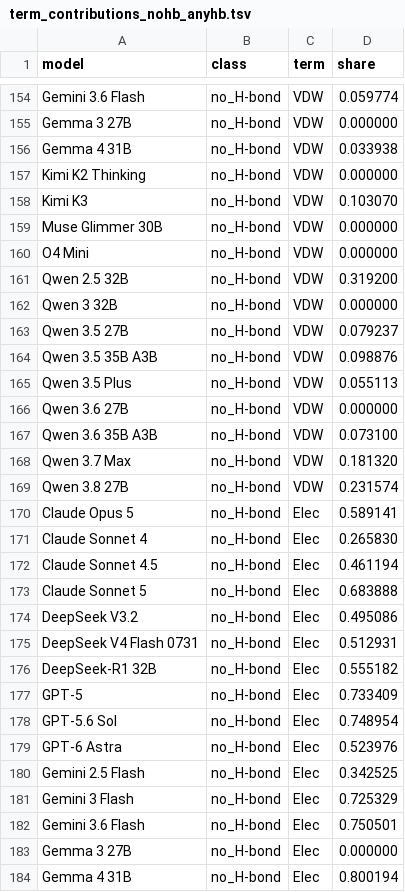
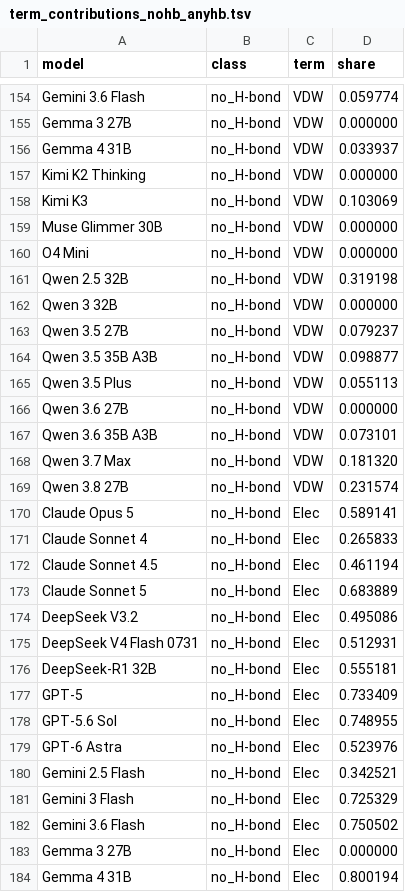
Before and after one commit to TheorChemGroup/LLMConfBench, a TSV file: figures/term_contributions_nohb_anyhb.tsv, drawn as a sheet; only a part is shown, gaps mark what is left out; the diff covers the shown part only.

```diff
--- a/figures/term_contributions_nohb_anyhb.tsv
+++ b/figures/term_contributions_nohb_anyhb.tsv
@@ -155,14 +155,14 @@ Gemini 3.6 Flash	no_H-bond	VDW	0.059774
 Gemma 3 27B	no_H-bond	VDW	0.000000
-Gemma 4 31B	no_H-bond	VDW	0.033938
+Gemma 4 31B	no_H-bond	VDW	0.033937
 Kimi K2 Thinking	no_H-bond	VDW	0.000000
-Kimi K3	no_H-bond	VDW	0.103070
+Kimi K3	no_H-bond	VDW	0.103069
 Muse Glimmer 30B	no_H-bond	VDW	0.000000
 O4 Mini	no_H-bond	VDW	0.000000
-Qwen 2.5 32B	no_H-bond	VDW	0.319200
+Qwen 2.5 32B	no_H-bond	VDW	0.319198
 Qwen 3 32B	no_H-bond	VDW	0.000000
 Qwen 3.5 27B	no_H-bond	VDW	0.079237
-Qwen 3.5 35B A3B	no_H-bond	VDW	0.098876
+Qwen 3.5 35B A3B	no_H-bond	VDW	0.098877
 Qwen 3.5 Plus	no_H-bond	VDW	0.055113
 Qwen 3.6 27B	no_H-bond	VDW	0.000000
-Qwen 3.6 35B A3B	no_H-bond	VDW	0.073100
+Qwen 3.6 35B A3B	no_H-bond	VDW	0.073101
 Qwen 3.7 Max	no_H-bond	VDW	0.181320
@@ -170,14 +170,14 @@ Qwen 3.8 27B	no_H-bond	VDW	0.231574
 Claude Opus 5	no_H-bond	Elec	0.589141
-Claude Sonnet 4	no_H-bond	Elec	0.265830
+Claude Sonnet 4	no_H-bond	Elec	0.265833
 Claude Sonnet 4.5	no_H-bond	Elec	0.461194
-Claude Sonnet 5	no_H-bond	Elec	0.683888
+Claude Sonnet 5	no_H-bond	Elec	0.683889
 DeepSeek V3.2	no_H-bond	Elec	0.495086
 DeepSeek V4 Flash 0731	no_H-bond	Elec	0.512931
-DeepSeek-R1 32B	no_H-bond	Elec	0.555182
+DeepSeek-R1 32B	no_H-bond	Elec	0.555181
 GPT-5	no_H-bond	Elec	0.733409
-GPT-5.6 Sol	no_H-bond	Elec	0.748954
+GPT-5.6 Sol	no_H-bond	Elec	0.748955
 GPT-6 Astra	no_H-bond	Elec	0.523976
-Gemini 2.5 Flash	no_H-bond	Elec	0.342525
+Gemini 2.5 Flash	no_H-bond	Elec	0.342521
 Gemini 3 Flash	no_H-bond	Elec	0.725329
-Gemini 3.6 Flash	no_H-bond	Elec	0.750501
+Gemini 3.6 Flash	no_H-bond	Elec	0.750502
 Gemma 3 27B	no_H-bond	Elec	0.000000
```
Also changed, not shown: 57 edited cells elsewhere in this file, figures/mmff94_alignment_per_molecule.tsv, 8 other files.
